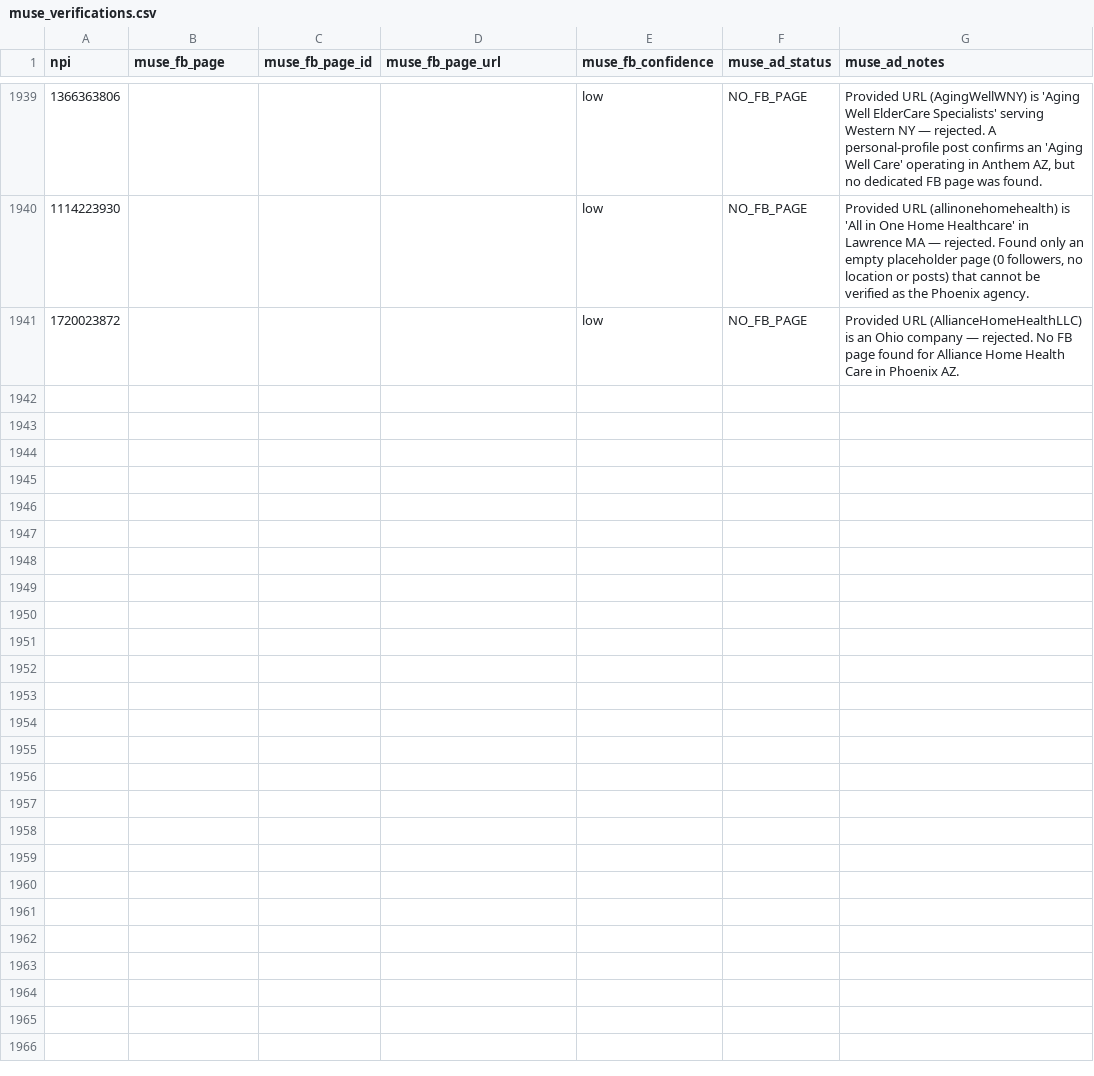
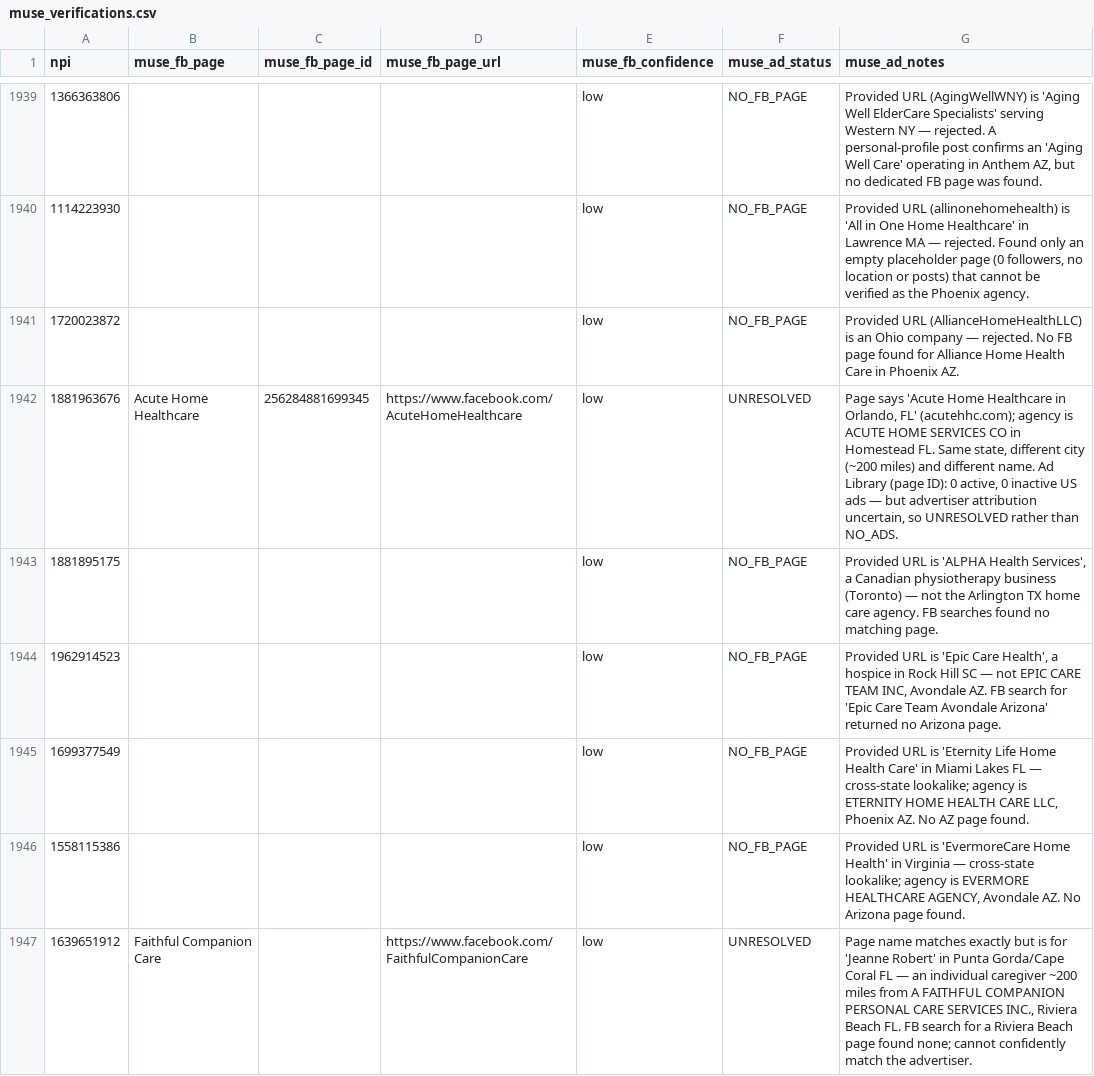
Before and after one commit to Sarojkumar9999/targeto-senior-home-care-pipeline, a CSV file: data/muse_verifications.csv, drawn as a sheet; only a part is shown, gaps mark what is left out; the diff covers the shown part only; the diff names each change by its address in the sheet, - before the commit and + after, or states it on an @@ line.

Commit message:
tier 2 wave 24 batch 1/65: 12 URL-only agencies (15 workers) (+12 verified, 0 dupes skipped)

```diff
--- a/data/muse_verifications.csv
+++ b/data/muse_verifications.csv
+row 1942: 1881963676 | Acute Home Healthcare | 256284881699345 | https://www.facebook.com/AcuteHomeHealthcare | low | UNRESOLVED | Page says 'Acute Home Healthcare in Orlando, FL' (acutehhc.com); agency is ACUTE HOME SERVICES CO in Homestead FL. Same state, different city (~200 miles) and different name. Ad Library (page ID): 0 active, 0 inactive US ads — but advertiser attribution uncertain, so UNRESOLVED rather than NO_ADS.
+row 1943: 1881895175 |  |  |  | low | NO_FB_PAGE | Provided URL is 'ALPHA Health Services', a Canadian physiotherapy business (Toronto) — not the Arlington TX home care agency. FB searches found no matching page.
+row 1944: 1962914523 |  |  |  | low | NO_FB_PAGE | Provided URL is 'Epic Care Health', a hospice in Rock Hill SC — not EPIC CARE TEAM INC, Avondale AZ. FB search for 'Epic Care Team Avondale Arizona' returned no Arizona page.
+row 1945: 1699377549 |  |  |  | low | NO_FB_PAGE | Provided URL is 'Eternity Life Home Health Care' in Miami Lakes FL — cross-state lookalike; agency is ETERNITY HOME HEALTH CARE LLC, Phoenix AZ. No AZ page found.
+row 1946: 1558115386 |  |  |  | low | NO_FB_PAGE | Provided URL is 'EvermoreCare Home Health' in Virginia — cross-state lookalike; agency is EVERMORE HEALTHCARE AGENCY, Avondale AZ. No Arizona page found.
+row 1947: 1639651912 | Faithful Companion Care |  | https://www.facebook.com/FaithfulCompanionCare | low | UNRESOLVED | Page name matches exactly but is for 'Jeanne Robert' in Punta Gorda/Cape Coral FL — an individual caregiver ~200 miles from A FAITHFUL COMPANION PERSONAL CARE SERVICES INC., Riviera Beach FL. FB search for a Riviera Beach page found none; cannot confidently match the advertiser.
```
Also changed, not shown: 6 added rows elsewhere in this file.
